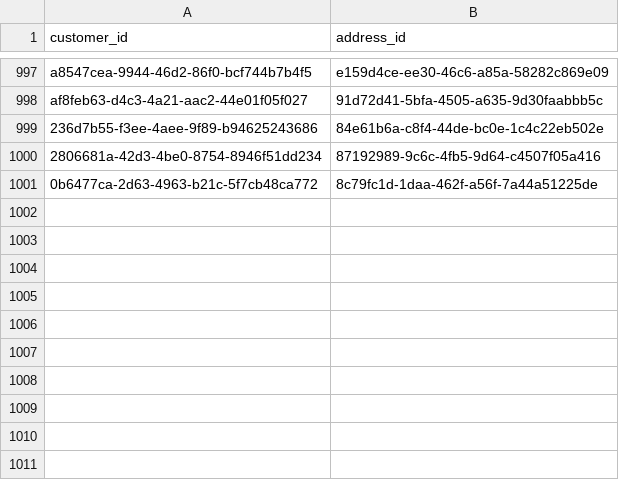
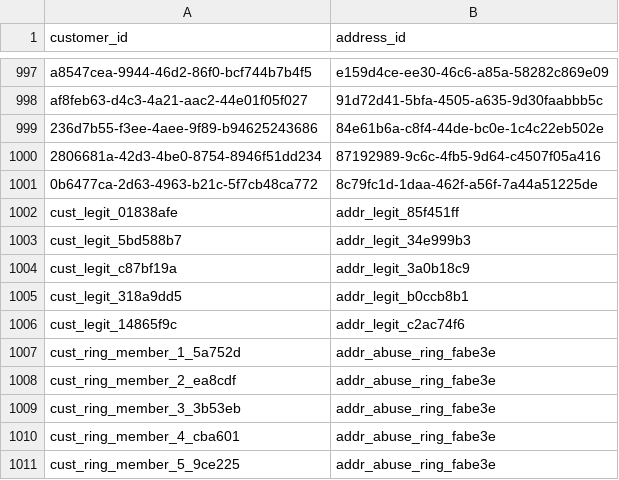
Before and after one commit to Kunal184/offer-abuse-detection, a CSV file: data/customer_addresses.csv, drawn as a sheet; only a part is shown, gaps mark what is left out; the diff names each change by its address in the sheet, - before the commit and + after, or states it on an @@ line.

```diff
--- a/data/customer_addresses.csv
+++ b/data/customer_addresses.csv
+row 1002: cust_legit_01838afe | addr_legit_85f451ff
+row 1003: cust_legit_5bd588b7 | addr_legit_34e999b3
+row 1004: cust_legit_c87bf19a | addr_legit_3a0b18c9
+row 1005: cust_legit_318a9dd5 | addr_legit_b0ccb8b1
+row 1006: cust_legit_14865f9c | addr_legit_c2ac74f6
+row 1007: cust_ring_member_1_5a752d | addr_abuse_ring_fabe3e
+row 1008: cust_ring_member_2_ea8cdf | addr_abuse_ring_fabe3e
+row 1009: cust_ring_member_3_3b53eb | addr_abuse_ring_fabe3e
+row 1010: cust_ring_member_4_cba601 | addr_abuse_ring_fabe3e
+row 1011: cust_ring_member_5_9ce225 | addr_abuse_ring_fabe3e
```
Also changed, not shown: data/customer_devices.csv, data/customer_payments.csv, 4 other files.
